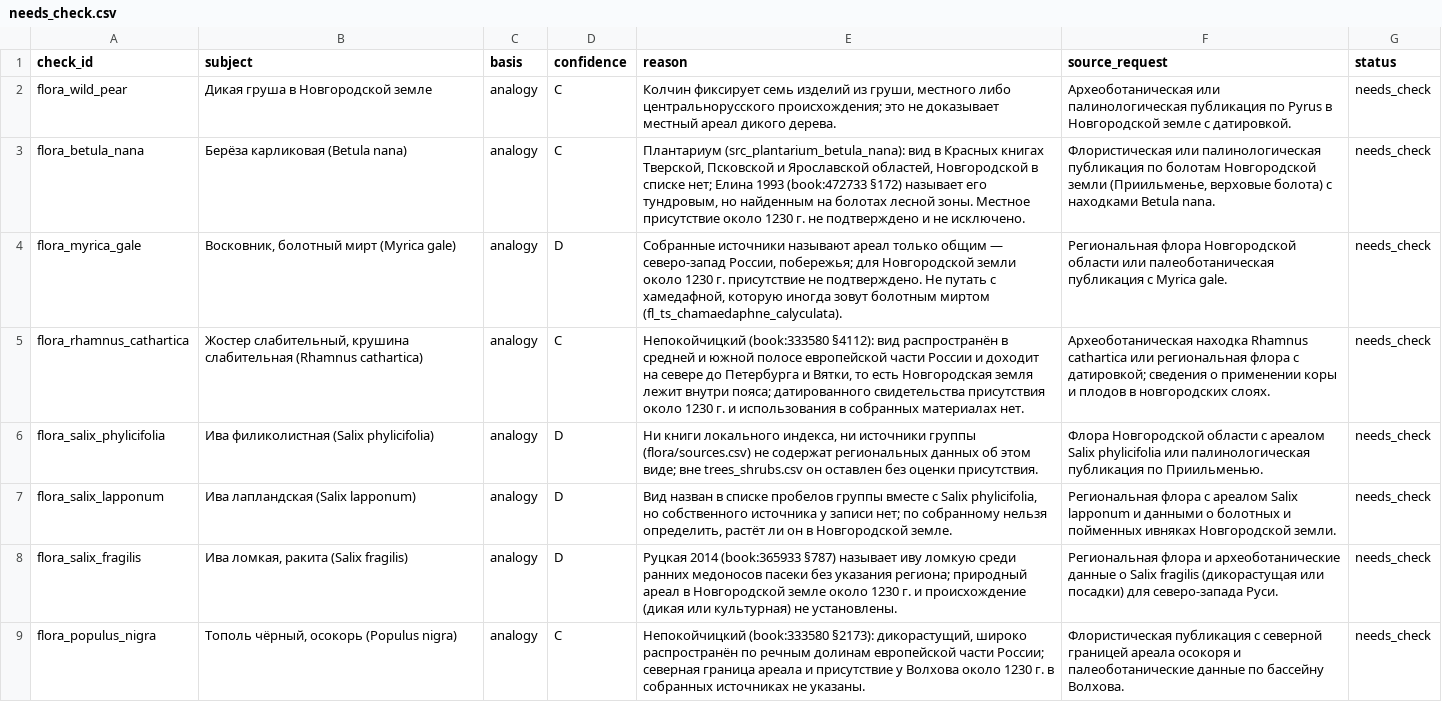
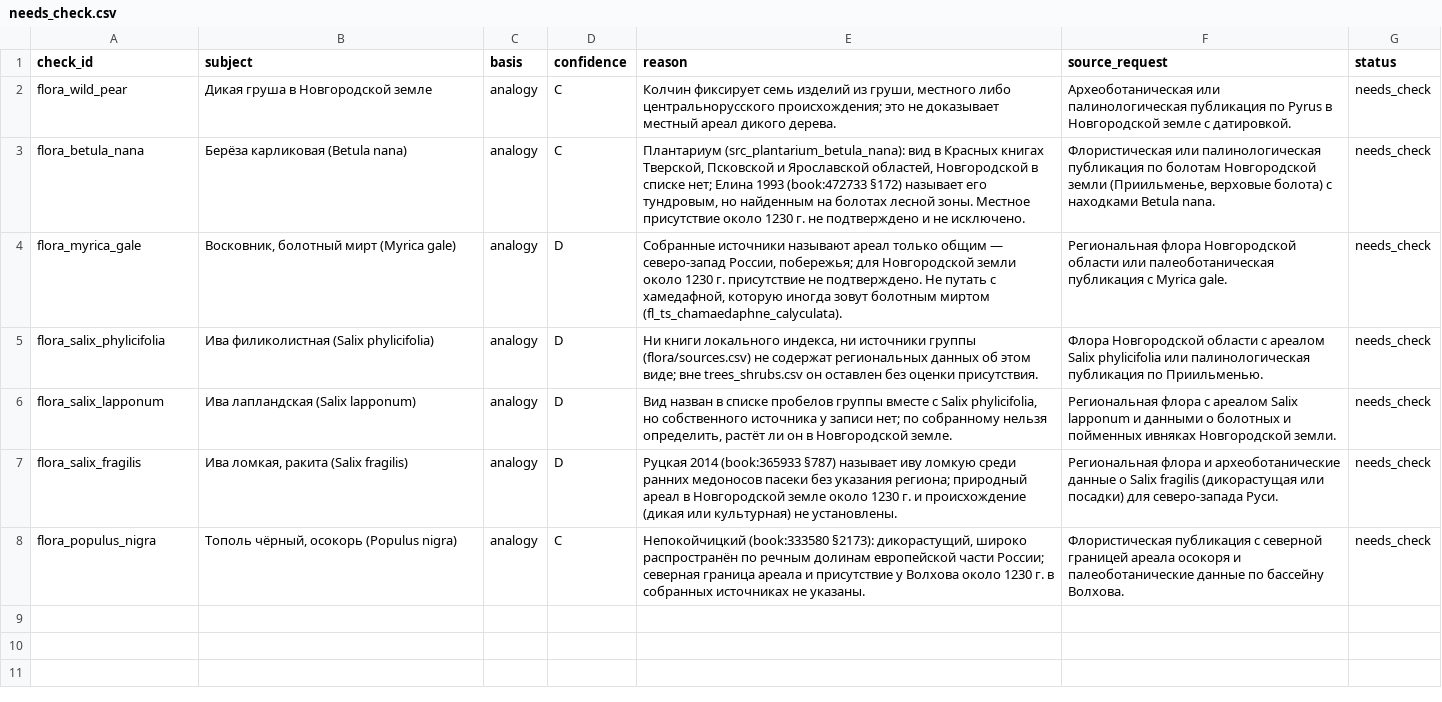
Before and after one commit to PavelSlaven/Novgorod1230, a CSV file: data/world-catalogs/novgorod/game-base-v1/flora-trees-shrubs/authoring/needs_check.csv, drawn as a sheet.

```diff
--- a/data/world-catalogs/novgorod/game-base-v1/flora-trees-shrubs/authoring/needs_check.csv
+++ b/data/world-catalogs/novgorod/game-base-v1/flora-trees-shrubs/authoring/needs_check.csv
@@ -4,3 +4,2 @@ flora_betula_nana,Берёза карликовая (Betula nana),analogy,C,"П
 flora_myrica_gale,"Восковник, болотный мирт (Myrica gale)",analogy,D,"Собранные источники называют ареал только общим — северо-запад России, побережья; для Новгородской земли около 1230 г. присутствие не подтверждено. Не путать с хамедафной, которую иногда зовут болотным миртом (fl_ts_chamaedaphne_calyculata).",Региональная флора Новгородской области или палеоботаническая публикация с Myrica gale.,needs_check
-flora_rhamnus_cathartica,"Жостер слабительный, крушина слабительная (Rhamnus cathartica)",analogy,C,"Непокойчицкий (book:333580 §4112): вид распространён в средней и южной полосе европейской части России и доходит на севере до Петербурга и Вятки, то есть Новгородская земля лежит внутри пояса; датированного свидетельства присутствия около 1230 г. и использования в собранных материалах нет.",Археоботаническая находка Rhamnus cathartica или региональная флора с датировкой; сведения о применении коры и плодов в новгородских слоях.,needs_check
 flora_salix_phylicifolia,Ива филиколистная (Salix phylicifolia),analogy,D,"Ни книги локального индекса, ни источники группы (flora/sources.csv) не содержат региональных данных об этом виде; вне trees_shrubs.csv он оставлен без оценки присутствия.",Флора Новгородской области с ареалом Salix phylicifolia или палинологическая публикация по Приильменью.,needs_check
```
Also changed, not shown: data/world-catalogs/novgorod/game-base-v1/flora-trees-shrubs/flora/sources.csv, data/world-catalogs/novgorod/game-base-v1/flora-trees-shrubs/flora/trees_shrubs.csv, 16 other files.
